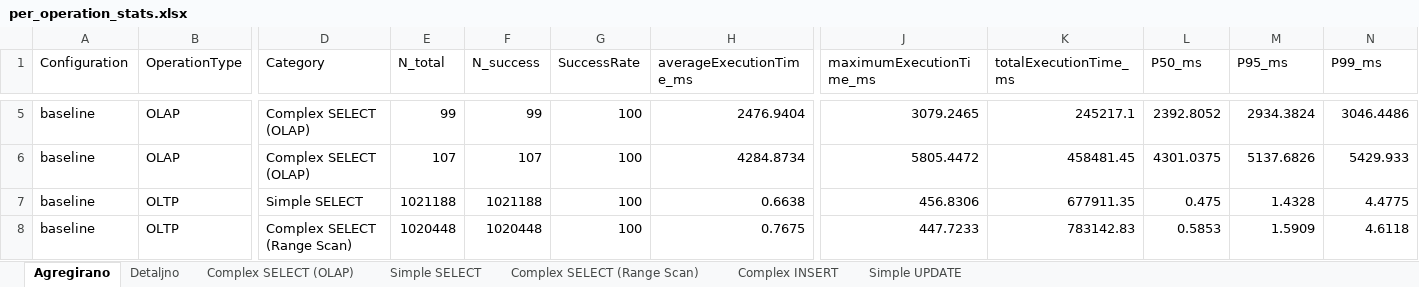
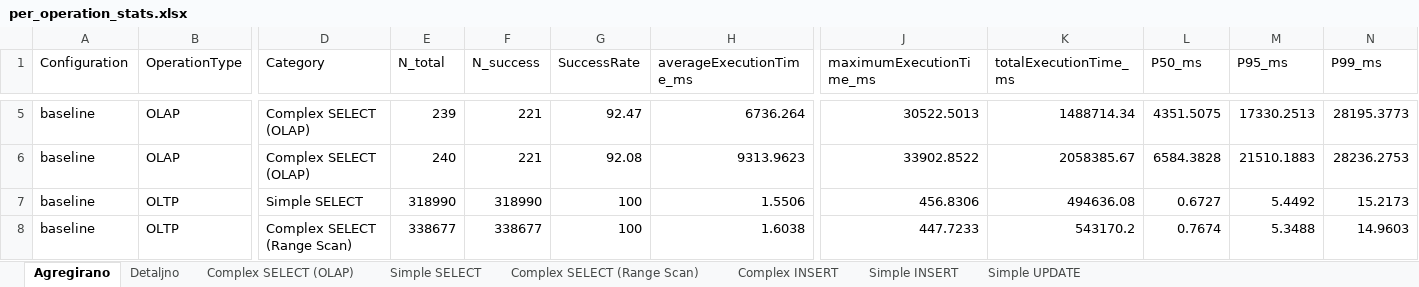
Before and after one commit to itsnejra/htap-sqlserver-benchmark, an Excel workbook: Results/per_operation_stats.xlsx, sheet Agregirano, drawn as a sheet; only a part is shown, gaps mark what is left out; values as stored, in another font and other column widths than the file's, no borders; the diff covers the shown part only; the diff names each change by its address in the sheet, - before the commit and + after, or states it on an @@ line.

```diff
--- a/Results/per_operation_stats.xlsx (sheet Agregirano)
+++ b/Results/per_operation_stats.xlsx (sheet Agregirano)
+sheet tab: Simple INSERT
-E5 (N_total): 99
+E5 (N_total): 239
-F5 (N_success): 99
+F5 (N_success): 221
-G5 (SuccessRate): 100
+G5 (SuccessRate): 92.47
-H5 (averageExecutionTime_ms): 2476.9404
+H5 (averageExecutionTime_ms): 6736.264
-J5 (maximumExecutionTime_ms): 3079.2465
+J5 (maximumExecutionTime_ms): 30522.5013
-K5 (totalExecutionTime_ms): 245217.1
+K5 (totalExecutionTime_ms): 1488714.34
-L5 (P50_ms): 2392.8052
+L5 (P50_ms): 4351.5075
-M5 (P95_ms): 2934.3824
+M5 (P95_ms): 17330.2513
-N5 (P99_ms): 3046.4486
+N5 (P99_ms): 28195.3773
-E6 (N_total): 107
+E6 (N_total): 240
-F6 (N_success): 107
+F6 (N_success): 221
-G6 (SuccessRate): 100
+G6 (SuccessRate): 92.08
-H6 (averageExecutionTime_ms): 4284.8734
+H6 (averageExecutionTime_ms): 9313.9623
-J6 (maximumExecutionTime_ms): 5805.4472
+J6 (maximumExecutionTime_ms): 33902.8522
-K6 (totalExecutionTime_ms): 458481.45
+K6 (totalExecutionTime_ms): 2058385.67
-L6 (P50_ms): 4301.0375
+L6 (P50_ms): 6584.3828
-M6 (P95_ms): 5137.6826
+M6 (P95_ms): 21510.1883
-N6 (P99_ms): 5429.933
+N6 (P99_ms): 28236.2753
-E7 (N_total): 1021188
+E7 (N_total): 318990
-F7 (N_success): 1021188
+F7 (N_success): 318990
-H7 (averageExecutionTime_ms): 0.6638
+H7 (averageExecutionTime_ms): 1.5506
-K7 (totalExecutionTime_ms): 677911.35
+K7 (totalExecutionTime_ms): 494636.08
-L7 (P50_ms): 0.475
+L7 (P50_ms): 0.6727
-M7 (P95_ms): 1.4328
+M7 (P95_ms): 5.4492
-N7 (P99_ms): 4.4775
+N7 (P99_ms): 15.2173
-E8 (N_total): 1020448
+E8 (N_total): 338677
-F8 (N_success): 1020448
+F8 (N_success): 338677
-H8 (averageExecutionTime_ms): 0.7675
+H8 (averageExecutionTime_ms): 1.6038
-K8 (totalExecutionTime_ms): 783142.83
+K8 (totalExecutionTime_ms): 543170.2
-L8 (P50_ms): 0.5853
+L8 (P50_ms): 0.7674
-M8 (P95_ms): 1.5909
+M8 (P95_ms): 5.3488
-N8 (P99_ms): 4.6118
+N8 (P99_ms): 14.9603
```
Also changed, not shown: 34 added rows and 49 edited cells elsewhere in this sheet, sheet Detaljno, sheet Complex SELECT (OLAP), sheet Simple SELECT, sheet Complex INSERT, sheet Simple UPDATE, sheet Complex SELECT (Range Scan), 15 other files.
